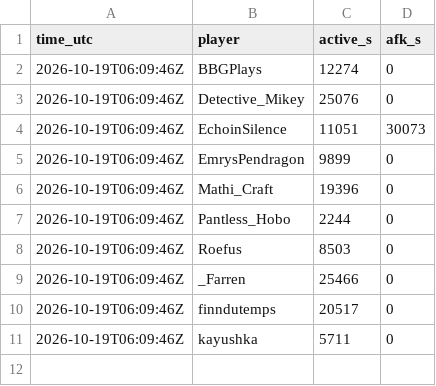
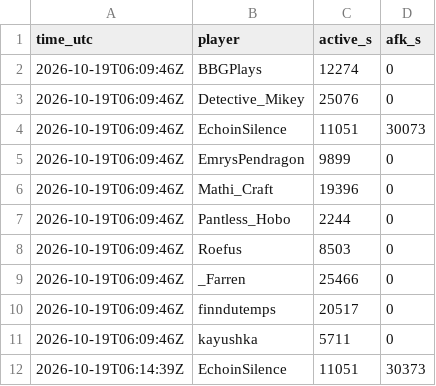
Before and after one commit to mathijsboogaert/Voxel, a CSV file: docs/data/afk-history.csv, drawn as a sheet; the diff names each change by its address in the sheet, - before the commit and + after, or states it on an @@ line.

```diff
--- a/docs/data/afk-history.csv
+++ b/docs/data/afk-history.csv
+row 12: 2026-10-19T06:14:39Z | EchoinSilence | 11051 | 30373
```
Also changed, not shown: 2 other files.
